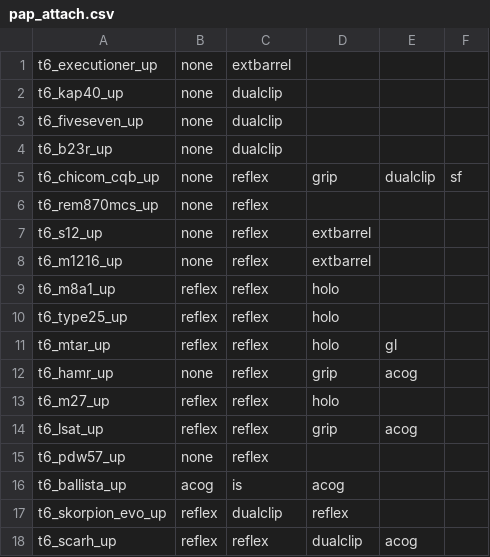
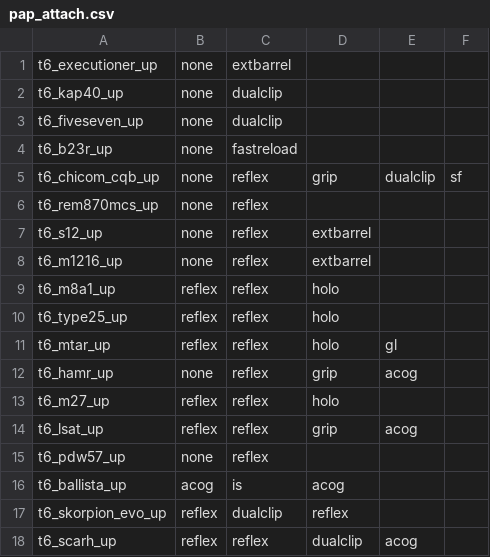
Before and after one commit to marinesciencedude/Black-Ops-Trilogy-Weapon-Packs, a CSV file: mods/bo2_weapons/gamedata/weapons/zm/pap_attach.csv, drawn as a sheet.

```diff
--- a/mods/bo2_weapons/gamedata/weapons/zm/pap_attach.csv
+++ b/mods/bo2_weapons/gamedata/weapons/zm/pap_attach.csv
@@ -3,3 +3,3 @@ t6_kap40_up,none,dualclip,,,
 t6_fiveseven_up,none,dualclip,,,
-t6_b23r_up,none,dualclip,,,
+t6_b23r_up,none,fastreload,,,
 t6_chicom_cqb_up,none,reflex,grip,dualclip,sf
```
Also changed, not shown: mods/bo2_weapons/gamedata/weapons/common/attachmentmappingstable.csv, 7 other files.
